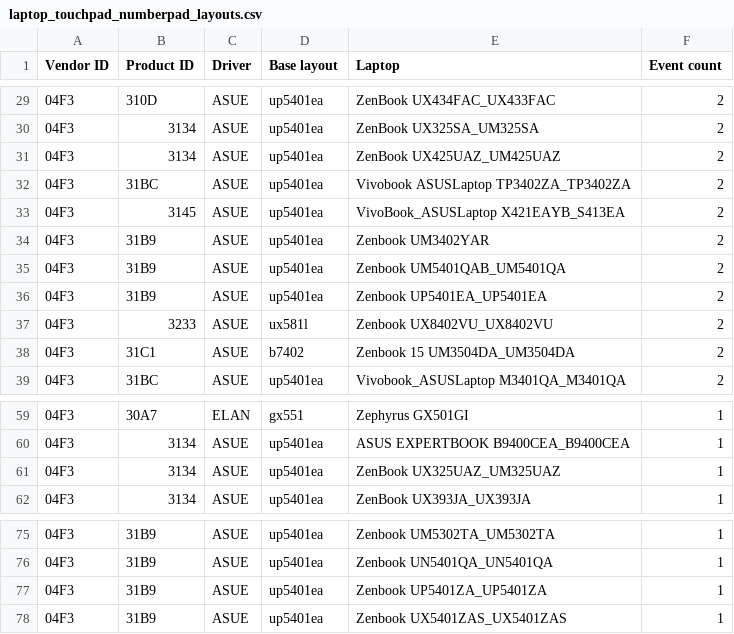
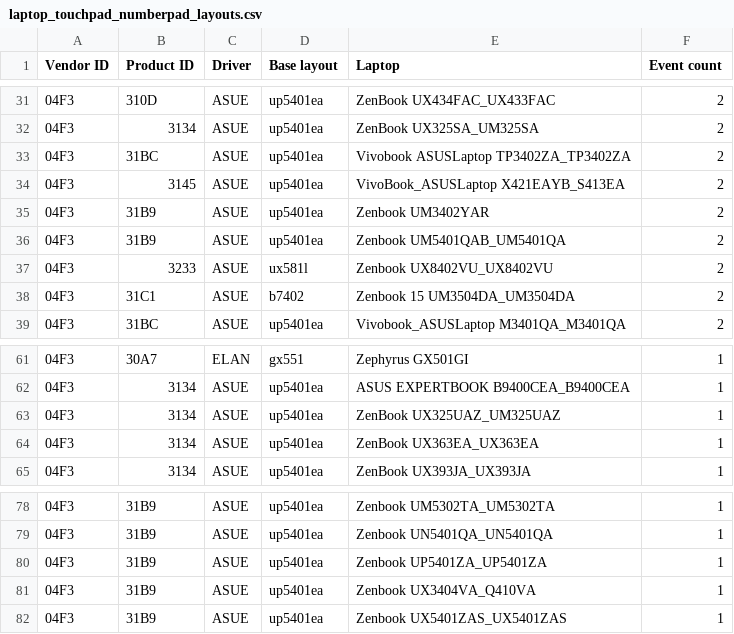
Before and after one commit to asus-linux-drivers/asus-numberpad-driver, a CSV file: laptop_touchpad_numberpad_layouts.csv, drawn as a sheet; only a part is shown, gaps mark what is left out; removed rows and columns are numbered as before the commit, all else as after; the diff covers the shown part only; the diff names each change by its address in the sheet, - before the commit and + after, or states it on an @@ line.

```diff
--- a/laptop_touchpad_numberpad_layouts.csv
+++ b/laptop_touchpad_numberpad_layouts.csv
-row 31: 04F3 | 3134 | ASUE | up5401ea | ZenBook UX425UAZ_UM425UAZ | 2
-row 36: 04F3 | 31B9 | ASUE | up5401ea | Zenbook UP5401EA_UP5401EA | 2
+row 64: 04F3 | 3134 | ASUE | up5401ea | ZenBook UX363EA_UX363EA | 1
+row 81: 04F3 | 31B9 | ASUE | up5401ea | Zenbook UX3404VA_Q410VA | 1
```
Also changed, not shown: 6 added rows, 2 removed rows and 2 edited cells elsewhere in this file, 1 other file.
